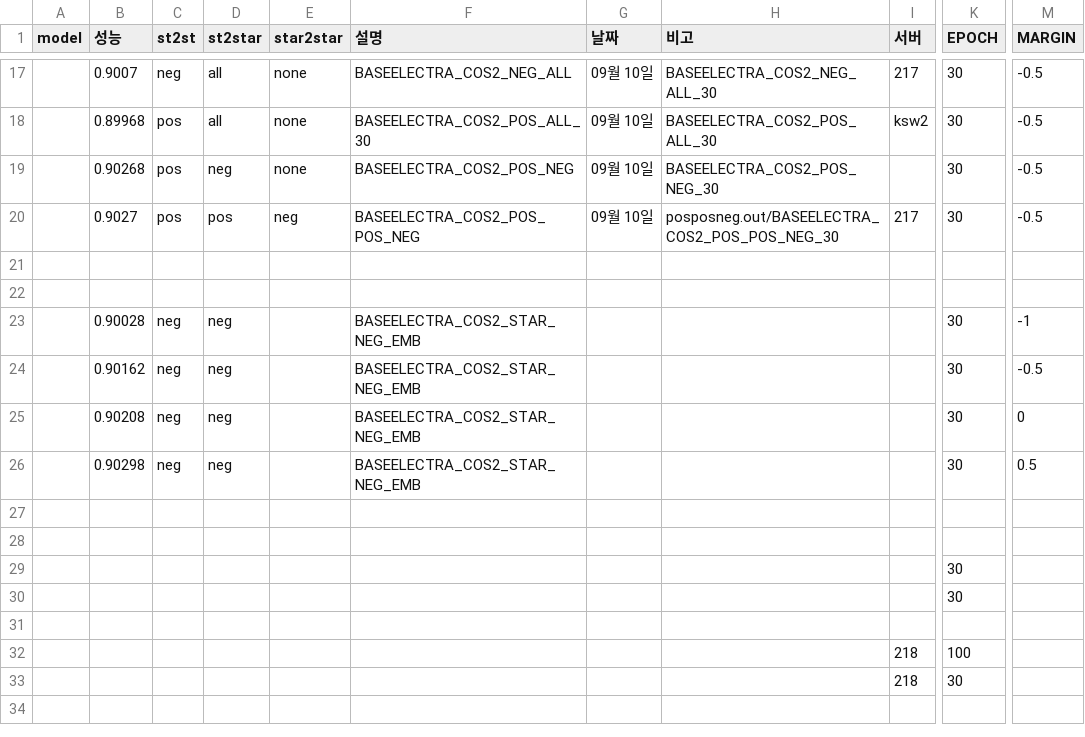
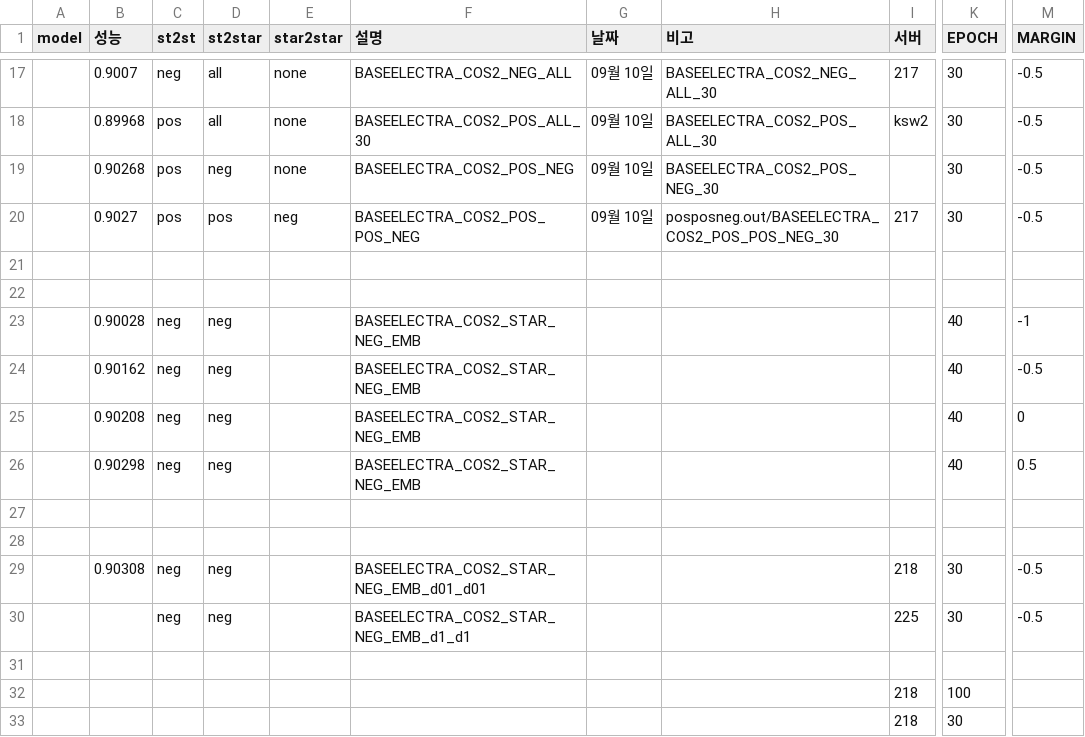
Before and after one commit to KimGyunYeop/SentimentAnalysis_korean_GC, a CSV file: final_experiement_result.csv, drawn as a sheet; only a part is shown, gaps mark what is left out; the shorter side is filled out with more unchanged rows; the diff names each change by its address in the sheet, - before the commit and + after, or states it on an @@ line.

Commit message:
Add files via upload

```diff
--- a/final_experiement_result.csv
+++ b/final_experiement_result.csv
-K23:K26 (EPOCH): 30
+K23:K26 (EPOCH): 40
-B29 (성능): (empty)
+B29 (성능): 0.90308
-C29:C30 (st2st): (empty)
+C29:C30 (st2st): neg
-D29:D30 (st2star): (empty)
+D29:D30 (st2star): neg
-F29 (설명): (empty)
+F29 (설명): BASEELECTRA_COS2_STAR_NEG_EMB_d01_d01
-I29 (서버): (empty)
+I29 (서버): 218
-M29:M30 (MARGIN): (empty)
+M29:M30 (MARGIN): -0.5
-F30 (설명): (empty)
+F30 (설명): BASEELECTRA_COS2_STAR_NEG_EMB_d1_d1
-I30 (서버): (empty)
+I30 (서버): 225
```
